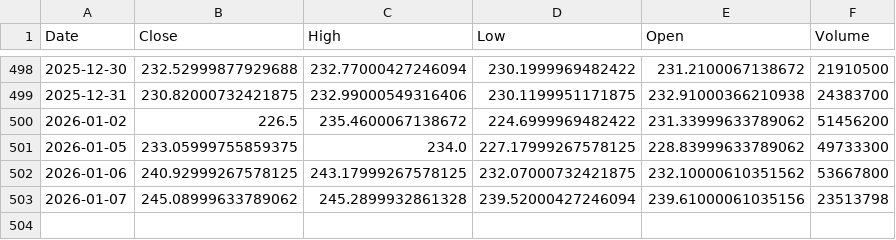
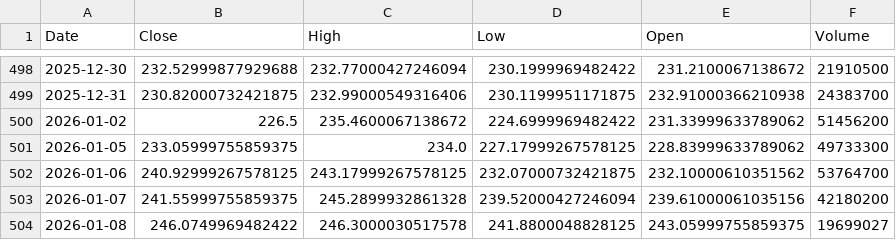
Before and after one commit to TunahanKicci/FinanceML-Pipeline, a CSV file: data/cache/AMZN_2y_1d.csv, drawn as a sheet; only a part is shown, gaps mark what is left out.

```diff
--- a/data/cache/AMZN_2y_1d.csv
+++ b/data/cache/AMZN_2y_1d.csv
@@ -501,3 +501,4 @@ Date,Close,High,Low,Open,Volume
 2026-01-05,233.05999755859375,234.0,227.17999267578125,228.83999633789062,49733300
-2026-01-06,240.92999267578125,243.17999267578125,232.07000732421875,232.10000610351562,53667800
-2026-01-07,245.08999633789062,245.2899932861328,239.52000427246094,239.61000061035156,23513798
+2026-01-06,240.92999267578125,243.17999267578125,232.07000732421875,232.10000610351562,53764700
+2026-01-07,241.55999755859375,245.2899932861328,239.52000427246094,239.61000061035156,42180200
+2026-01-08,246.0749969482422,246.3000030517578,241.8800048828125,243.05999755859375,19699027
```
Also changed, not shown: data/cache/GOOGL_2y_1d.csv, data/cache/JPM_2y_1d.csv, 18 other files.
